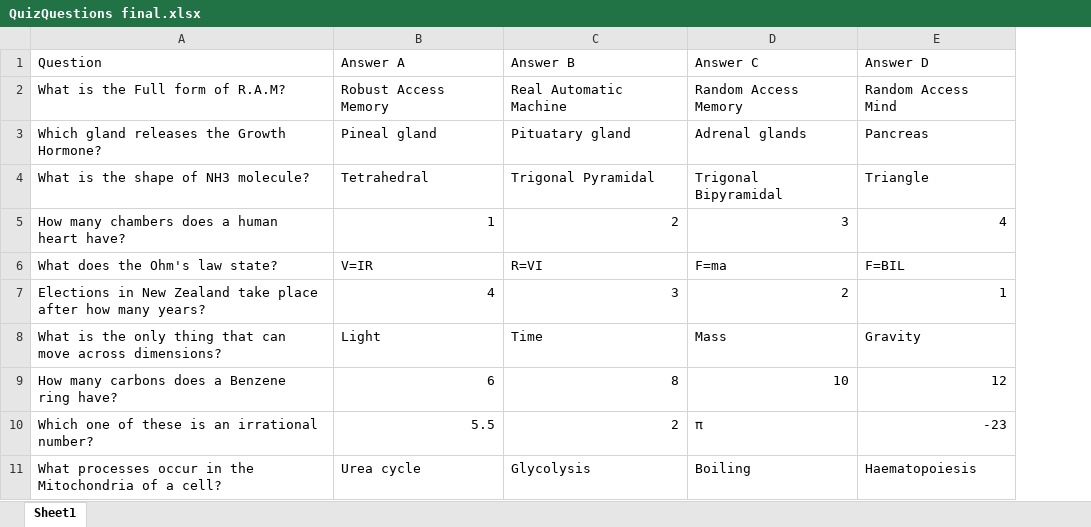
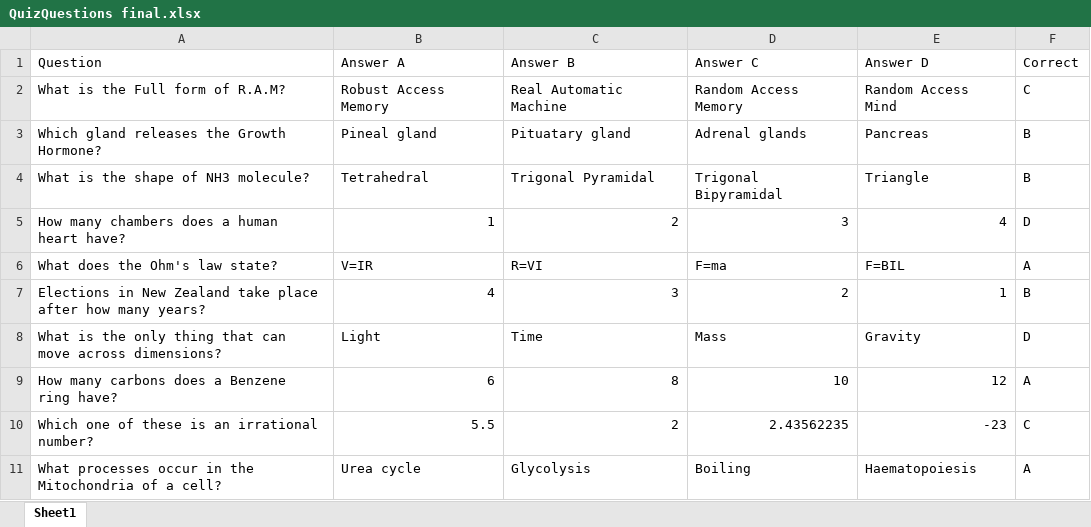
Before and after one commit to 1mshukla/AS91897QuizGameGUI_ShuklaMahit, an Excel workbook: QuizQuestions final.xlsx, sheet Sheet1, drawn as a sheet; values as stored, in another font and other column widths than the file's, no borders; the diff names each change by its address in the sheet, - before the commit and + after, or states it on an @@ line.

```diff
--- a/QuizQuestions final.xlsx (sheet Sheet1)
+++ b/QuizQuestions final.xlsx (sheet Sheet1)
+column F (Correct), rows 2-11: C | B | B | D | A | B | D | A | C | A
-D10 (Answer C): π
+D10 (Answer C): 2.43562235
```
Also changed, not shown: 2 other files.
